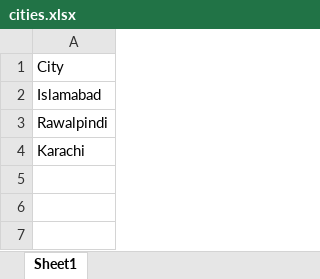
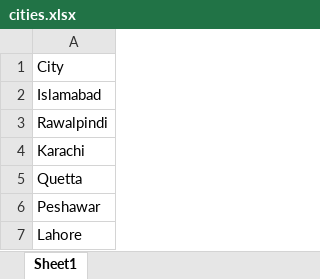
Before and after one commit to MoazamAli45/WeatherApi-Script, an Excel workbook: cities.xlsx, sheet Sheet1, drawn as a sheet; values as stored, in another font and other column widths than the file's, no borders; the diff names each change by its address in the sheet, - before the commit and + after, or states it on an @@ line.

```diff
--- a/cities.xlsx (sheet Sheet1)
+++ b/cities.xlsx (sheet Sheet1)
+row 5: Quetta
+row 6: Peshawar
+row 7: Lahore
```
Also changed, not shown: weather_data.xlsx, 3 other files.
